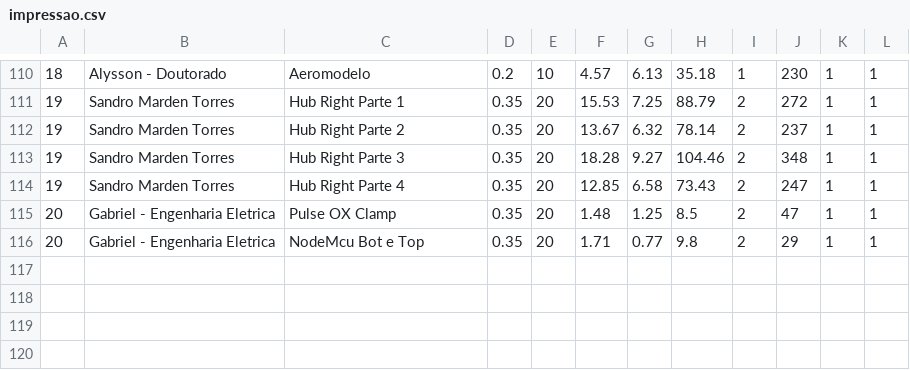
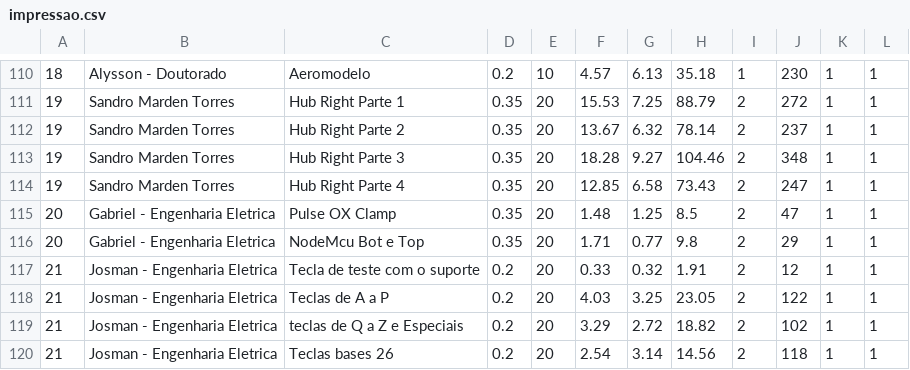
Before and after one commit to paahdiego/FablabCode, a CSV file: impressao.csv, drawn as a sheet; only a part is shown, gaps mark what is left out.

Commit message:
print

```diff
--- a/impressao.csv
+++ b/impressao.csv
@@ -116 +116,5 @@
 20;Gabriel - Engenharia Eletrica;NodeMcu Bot e Top;0.35;20;1.71;0.77;9.8;2;29;1;1
+21;Josman - Engenharia Eletrica;Tecla de teste com o suporte;0.2;20;0.33;0.32;1.91;2;12;1;1
+21;Josman - Engenharia Eletrica;Teclas de A a P;0.2;20;4.03;3.25;23.05;2;122;1;1
+21;Josman - Engenharia Eletrica;teclas de Q a Z e Especiais;0.2;20;3.29;2.72;18.82;2;102;1;1
+21;Josman - Engenharia Eletrica;Teclas bases 26;0.2;20;2.54;3.14;14.56;2;118;1;1
```
